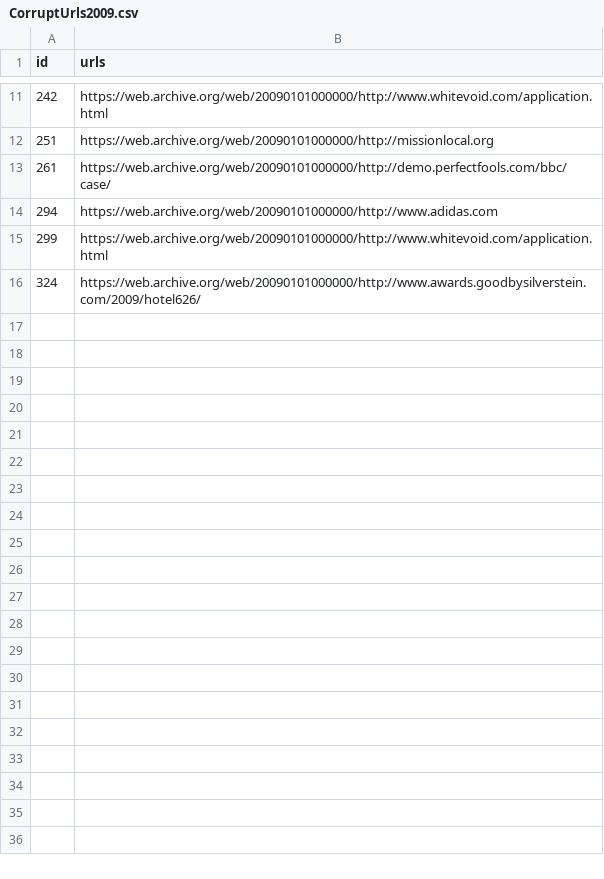
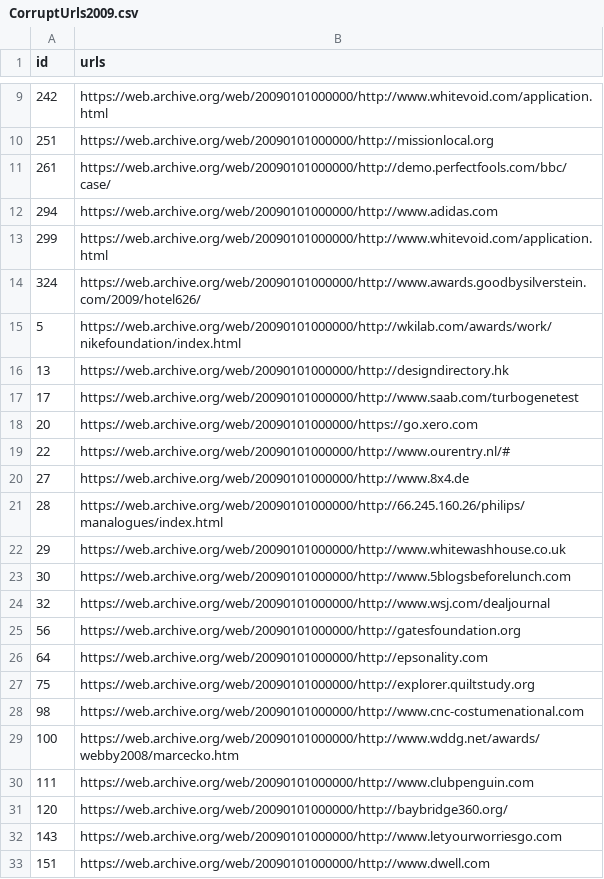
Before and after one commit to ABHISHEKVALSAN/Website-Evolution, a CSV file: yearMetrics/CorruptUrls2009.csv, drawn as a sheet; only a part is shown, gaps mark what is left out; the diff covers the shown part only; the diff names each change by its address in the sheet, - before the commit and + after, or states it on an @@ line.

```diff
--- a/yearMetrics/CorruptUrls2009.csv
+++ b/yearMetrics/CorruptUrls2009.csv
+row 15: 5 | https://web.archive.org/web/20090101000000/http://wkilab.com/awards/work/nikefoundation/index.html
+row 16: 13 | https://web.archive.org/web/20090101000000/http://designdirectory.hk
+row 17: 17 | https://web.archive.org/web/20090101000000/http://www.saab.com/turbogenetest
+row 18: 20 | https://web.archive.org/web/20090101000000/https://go.xero.com
+row 19: 22 | https://web.archive.org/web/20090101000000/http://www.ourentry.nl/#
+row 20: 27 | https://web.archive.org/web/20090101000000/http://www.8x4.de
+row 21: 28 | https://web.archive.org/web/20090101000000/http://66.245.160.26/philips/manalogues/index.html
+row 22: 29 | https://web.archive.org/web/20090101000000/http://www.whitewashhouse.co.uk
+row 23: 30 | https://web.archive.org/web/20090101000000/http://www.5blogsbeforelunch.com
+row 24: 32 | https://web.archive.org/web/20090101000000/http://www.wsj.com/dealjournal
+row 25: 56 | https://web.archive.org/web/20090101000000/http://gatesfoundation.org
+row 26: 64 | https://web.archive.org/web/20090101000000/http://epsonality.com
+row 27: 75 | https://web.archive.org/web/20090101000000/http://explorer.quiltstudy.org
+row 28: 98 | https://web.archive.org/web/20090101000000/http://www.cnc-costumenational.com
+row 29: 100 | https://web.archive.org/web/20090101000000/http://www.wddg.net/awards/webby2008/marcecko.htm
+row 30: 111 | https://web.archive.org/web/20090101000000/http://www.clubpenguin.com
+row 31: 120 | https://web.archive.org/web/20090101000000/http://baybridge360.org/
+row 32: 143 | https://web.archive.org/web/20090101000000/http://www.letyourworriesgo.com
+row 33: 151 | https://web.archive.org/web/20090101000000/http://www.dwell.com
```
Also changed, not shown: 33 added rows and 2 removed rows elsewhere in this file, yearMetrics/CorruptUrls2010.csv, 2 other files.
